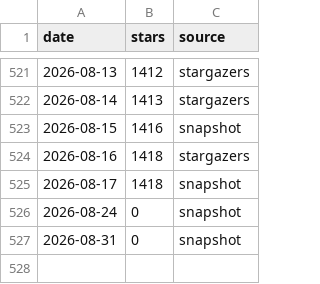
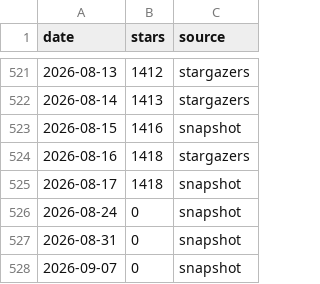
Before and after one commit to rustam-k0/fredy, a CSV file: doc/star-history/star-history.csv, drawn as a sheet; only a part is shown, gaps mark what is left out; the diff names each change by its address in the sheet, - before the commit and + after, or states it on an @@ line.

```diff
--- a/doc/star-history/star-history.csv
+++ b/doc/star-history/star-history.csv
+row 528: 2026-09-07 | 0 | snapshot
```
Also changed, not shown: 2 other files.
